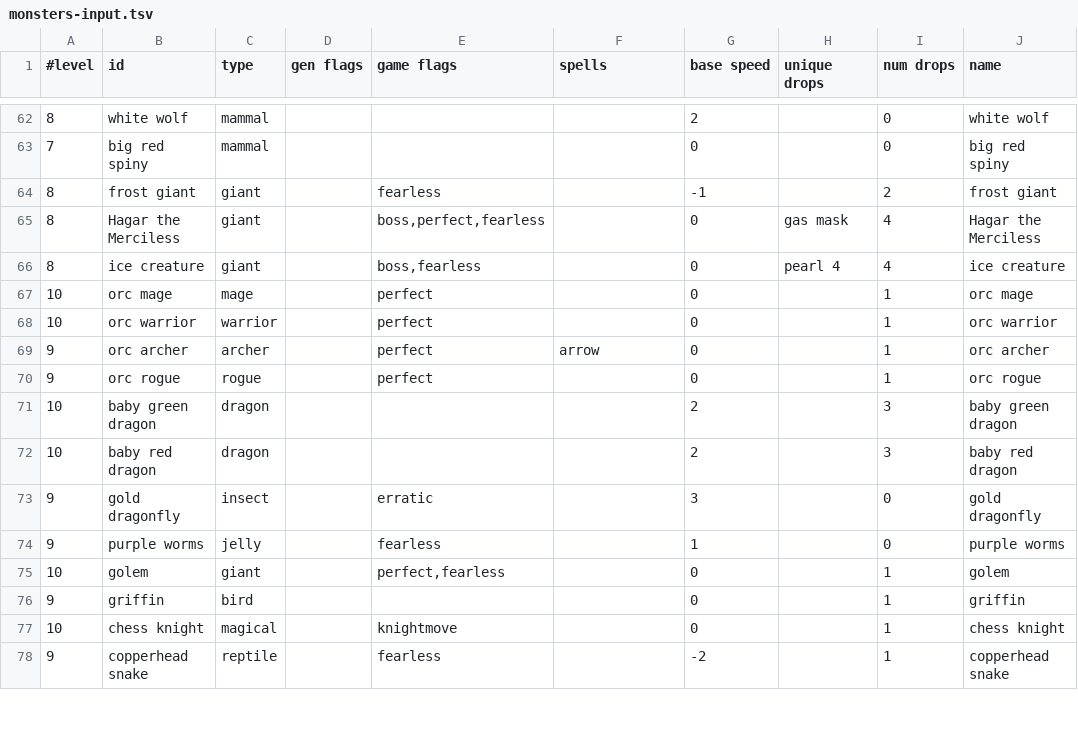
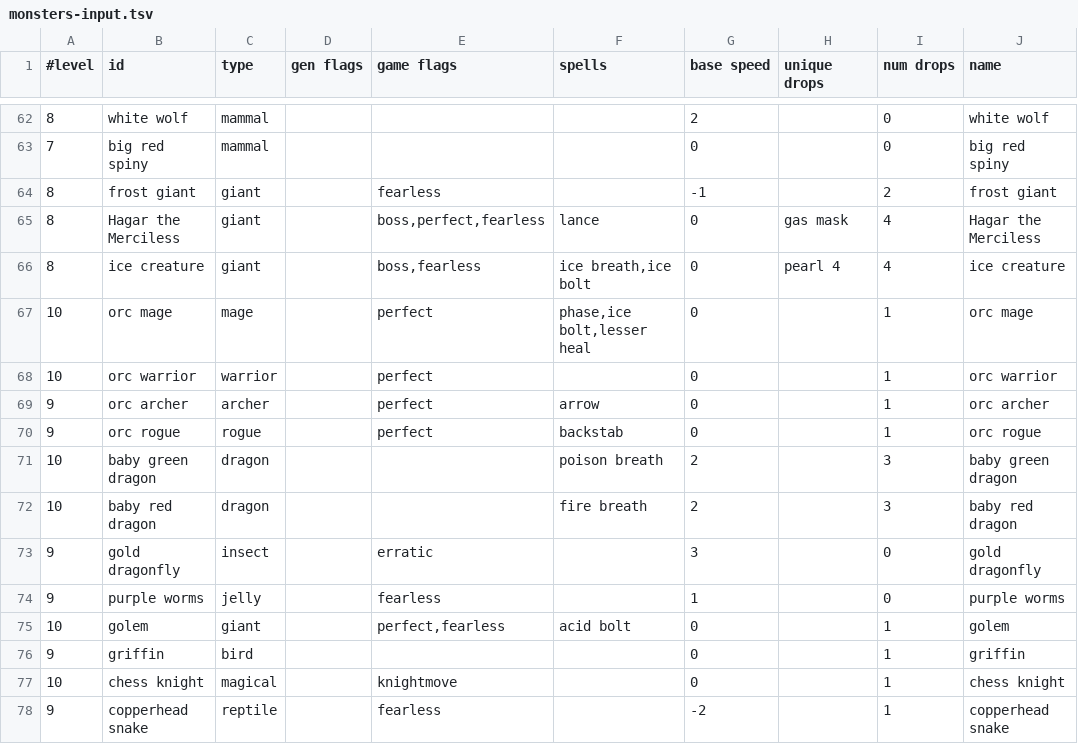
Before and after one commit to jonathanacross/pow, a TSV file: src/main/resources/data/monsters-input.tsv, drawn as a sheet; only a part is shown, gaps mark what is left out; the diff covers the shown part only; the diff names each change by its address in the sheet, - before the commit and + after, or states it on an @@ line.

Commit message:
adding mostly complete monster spells; fixing spell AI

```diff
--- a/src/main/resources/data/monsters-input.tsv
+++ b/src/main/resources/data/monsters-input.tsv
-F65 (spells): (empty)
+F65 (spells): lance
-F66 (spells): (empty)
+F66 (spells): ice breath,ice bolt
-F67 (spells): (empty)
+F67 (spells): phase,ice bolt,lesser heal
-F70 (spells): (empty)
+F70 (spells): backstab
-F71 (spells): (empty)
+F71 (spells): poison breath
-F72 (spells): (empty)
+F72 (spells): fire breath
-F75 (spells): (empty)
+F75 (spells): acid bolt
```
Also changed, not shown: 55 edited cells elsewhere in this file, src/main/resources/data/monsters.tsv, src/main/resources/data/spells.tsv, 3 other files.
